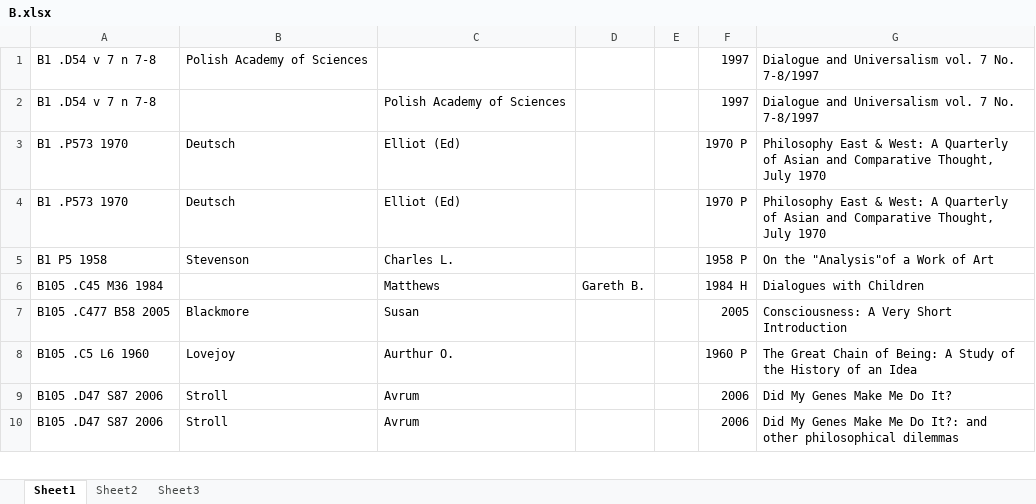
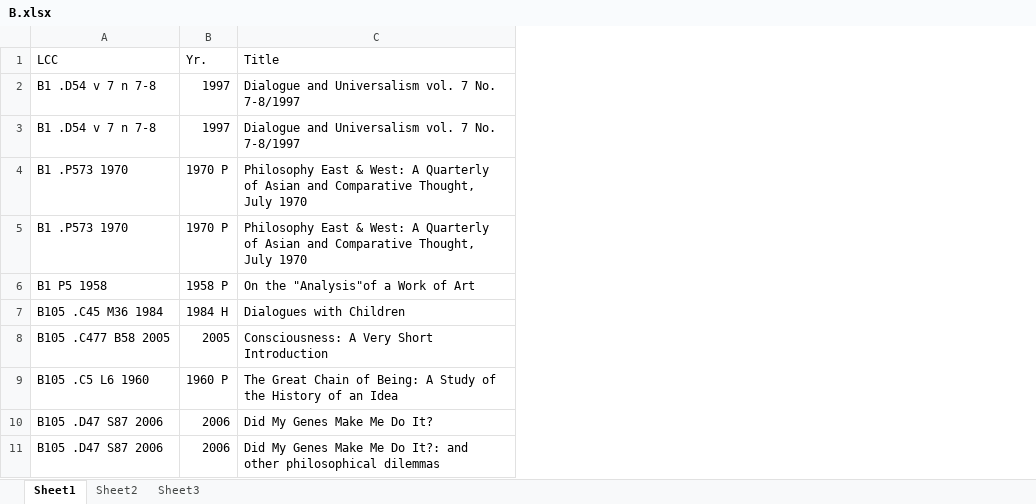
Before and after one commit to banual01/SimLibSort, an Excel workbook: Original Excel Files/B.xlsx, sheet Sheet1, drawn as a sheet; only a part is shown; values as stored, in another font and other column widths than the file's, no cell formats; removed rows and columns are numbered as before the commit, all else as after; the diff names each change by its address in the sheet, - before the commit and + after, or states it on an @@ line.

```diff
--- a/Original Excel Files/B.xlsx (sheet Sheet1)
+++ b/Original Excel Files/B.xlsx (sheet Sheet1)
-column B, rows 1-10: Polish Academy of Sciences |  | Deutsch | Deutsch | Stevenson |  | Blackmore | Lovejoy | Stroll | Stroll
-column C, rows 2-10: Polish Academy of Sciences | Elliot (Ed) | Elliot (Ed) | Charles L. | Matthews | Susan | Aurthur O. | Avrum | Avrum
-column D, row 6: Gareth B.
-column E, empty
+row 1: LCC | Yr. | Title
```
Also changed, not shown: cell formats, Original Excel Files/A.xlsx, Original Excel Files/BD.xlsx, 22 other files.
